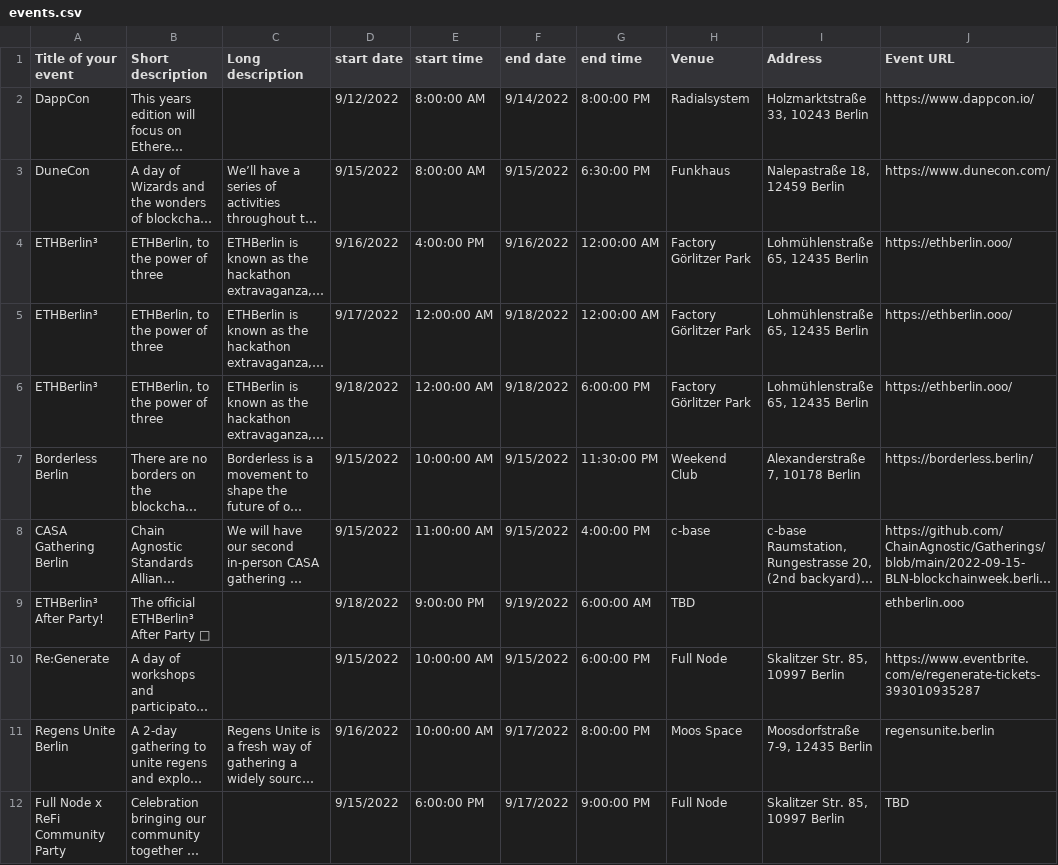
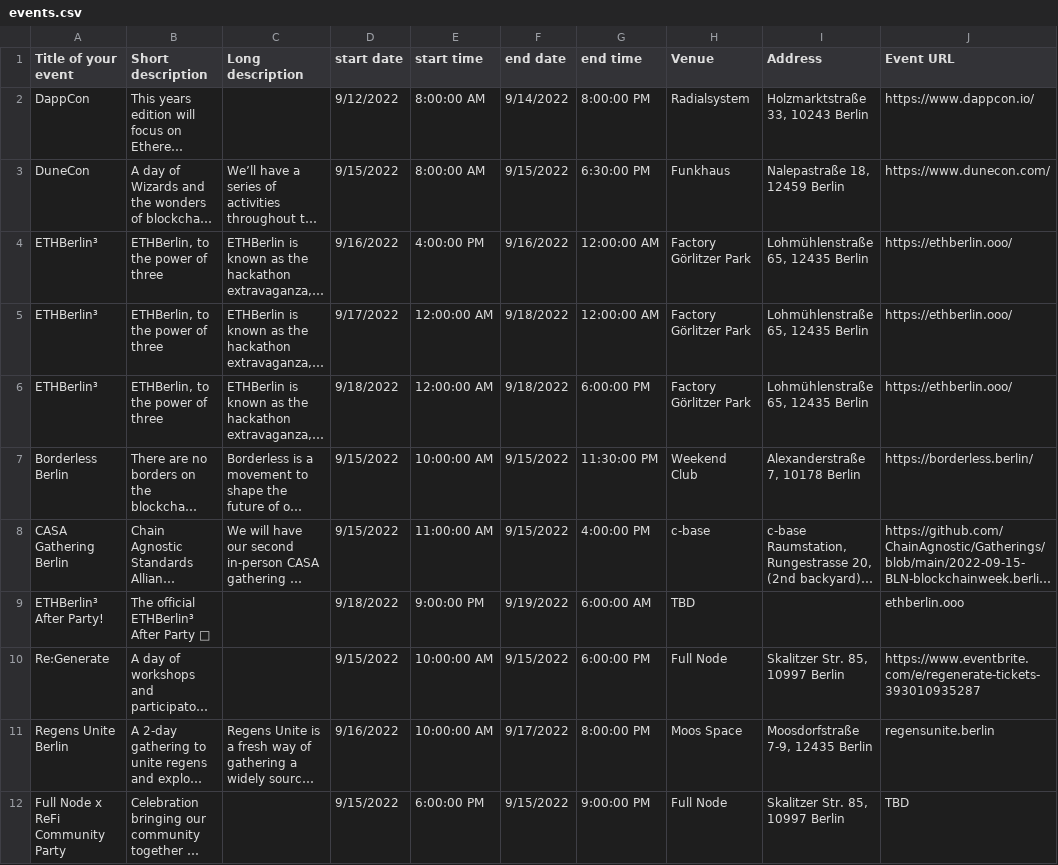
Before and after one commit to ligi/blockchainweek.berlin, a CSV file: events.csv, drawn as a sheet; only a part is shown; long unchanged cells end in …; the diff names each change by its address in the sheet, - before the commit and + after, or states it on an @@ line.

Commit message:
Add files via upload

```diff
--- a/events.csv
+++ b/events.csv
-F12 (end date): 9/17/2022
+F12 (end date): 9/15/2022
```
